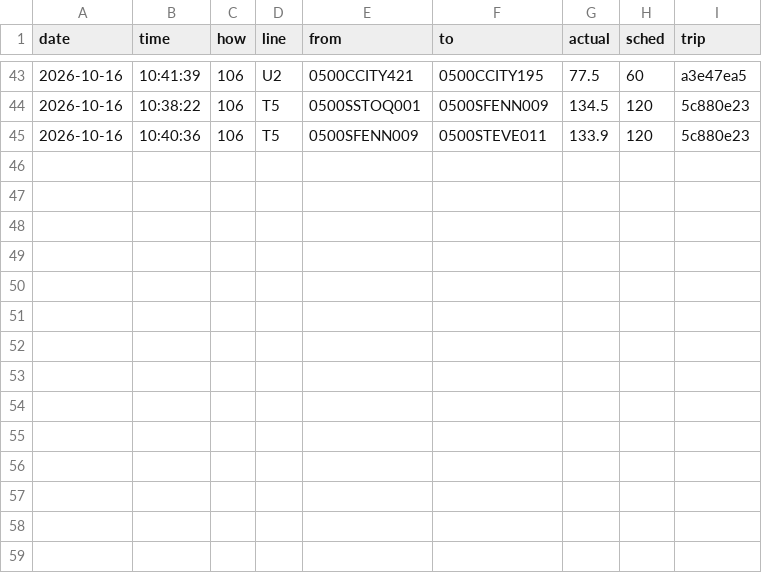
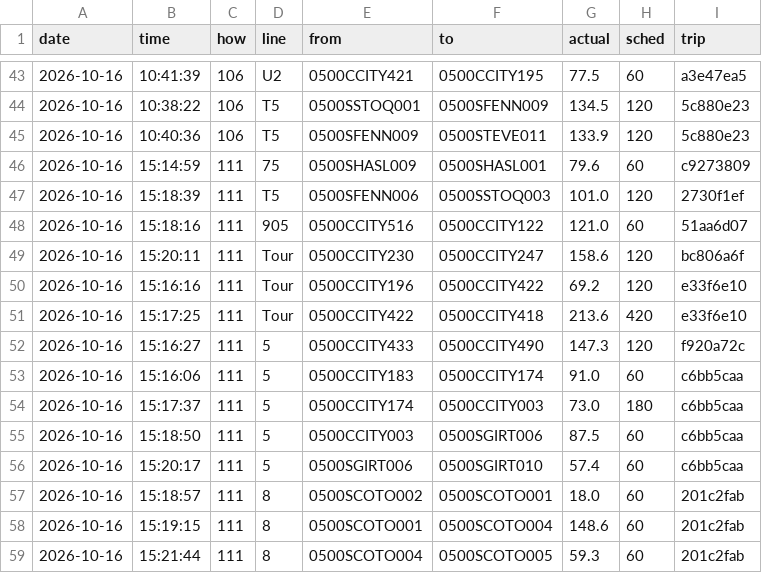
Before and after one commit to maxwilliamfoster-sys/the-route, a CSV file: crossings/2026-10-16.csv, drawn as a sheet; only a part is shown, gaps mark what is left out.

```diff
--- a/crossings/2026-10-16.csv
+++ b/crossings/2026-10-16.csv
@@ -45 +45,15 @@ date,time,how,line,from,to,actual,sched,trip
 2026-10-16,10:40:36,106,T5,0500SFENN009,0500STEVE011,133.9,120,5c880e23
+2026-10-16,15:14:59,111,75,0500SHASL009,0500SHASL001,79.6,60,c9273809
+2026-10-16,15:18:39,111,T5,0500SFENN006,0500SSTOQ003,101.0,120,2730f1ef
+2026-10-16,15:18:16,111,905,0500CCITY516,0500CCITY122,121.0,60,51aa6d07
+2026-10-16,15:20:11,111,Tour,0500CCITY230,0500CCITY247,158.6,120,bc806a6f
+2026-10-16,15:16:16,111,Tour,0500CCITY196,0500CCITY422,69.2,120,e33f6e10
+2026-10-16,15:17:25,111,Tour,0500CCITY422,0500CCITY418,213.6,420,e33f6e10
+2026-10-16,15:16:27,111,5,0500CCITY433,0500CCITY490,147.3,120,f920a72c
+2026-10-16,15:16:06,111,5,0500CCITY183,0500CCITY174,91.0,60,c6bb5caa
+2026-10-16,15:17:37,111,5,0500CCITY174,0500CCITY003,73.0,180,c6bb5caa
+2026-10-16,15:18:50,111,5,0500CCITY003,0500SGIRT006,87.5,60,c6bb5caa
+2026-10-16,15:20:17,111,5,0500SGIRT006,0500SGIRT010,57.4,60,c6bb5caa
+2026-10-16,15:18:57,111,8,0500SCOTO002,0500SCOTO001,18.0,60,201c2fab
+2026-10-16,15:19:15,111,8,0500SCOTO001,0500SCOTO004,148.6,60,201c2fab
+2026-10-16,15:21:44,111,8,0500SCOTO004,0500SCOTO005,59.3,60,201c2fab
```
Also changed, not shown: 1 other file.
